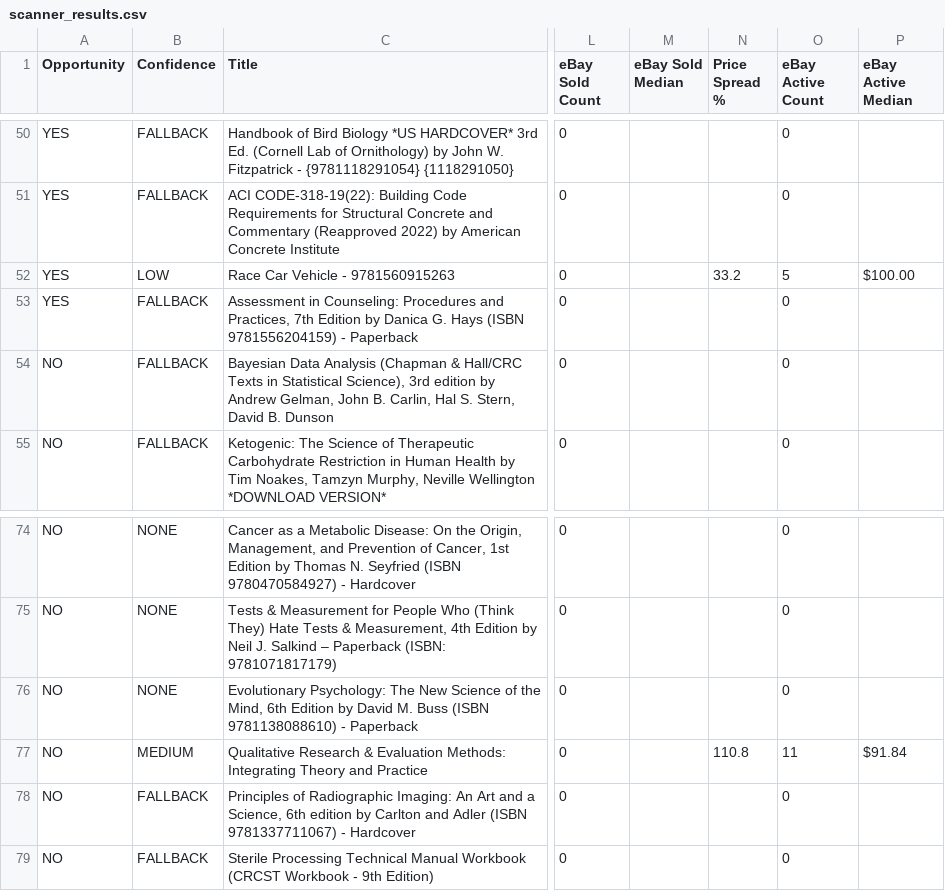
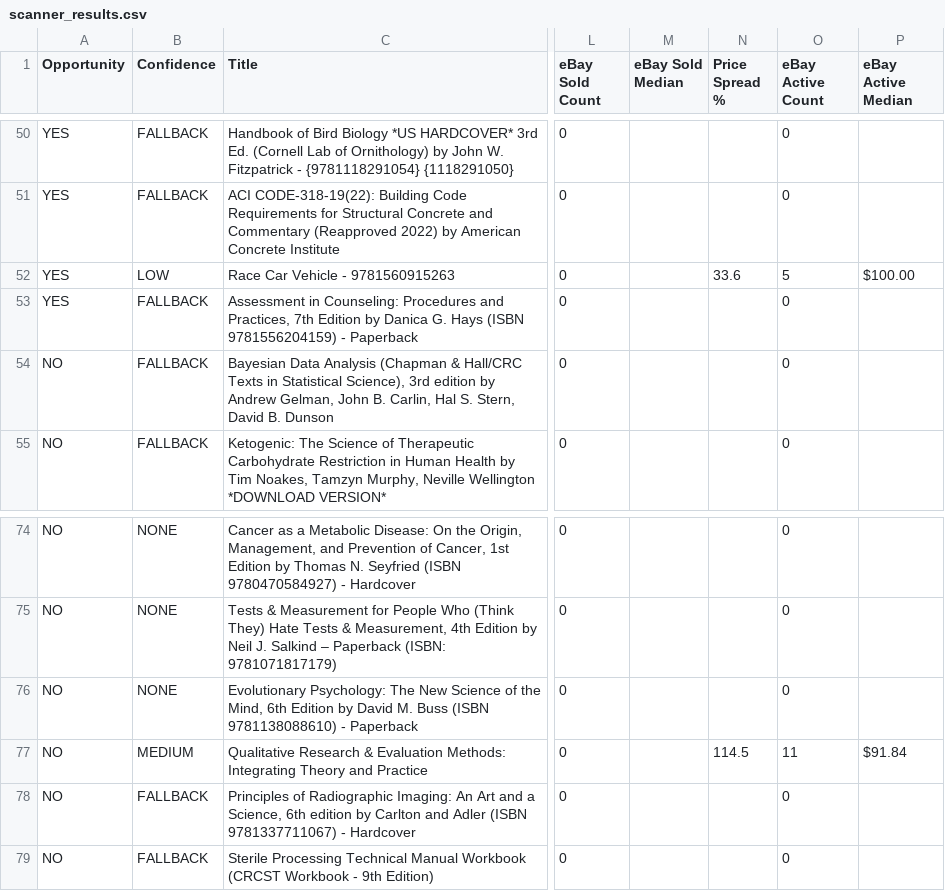
Before and after one commit to njubran82/Scanner, a CSV file: scanner_results.csv, drawn as a sheet; only a part is shown, gaps mark what is left out; the diff names each change by its address in the sheet, - before the commit and + after, or states it on an @@ line.

```diff
--- a/scanner_results.csv
+++ b/scanner_results.csv
-N52 (Price Spread %): 33.2
+N52 (Price Spread %): 33.6
-N77 (Price Spread %): 110.8
+N77 (Price Spread %): 114.5
```
